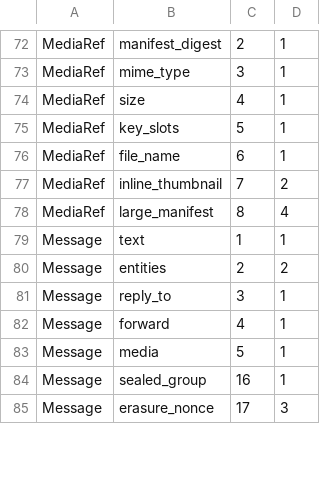
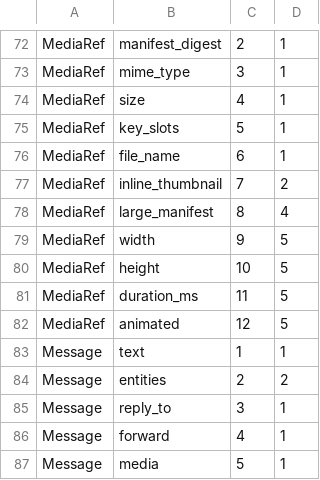
Before and after one commit to ramfluxhq/ramflux, a TSV file: crates/ramflux-protocol/src/message/schema/field_layers.tsv, drawn as a sheet; only a part is shown, gaps mark what is left out; the shorter side is filled out with more unchanged rows; the diff names each change by its address in the sheet, - before the commit and + after, or states it on an @@ line.

Commit message:
MEDIA-M2-META: video/GIF/file metadata through codecs, scanner, projection and finish (#572)
Signed-off-by: g1e2x87 <v3u3i87@gmail.com>

```diff
--- a/crates/ramflux-protocol/src/message/schema/field_layers.tsv
+++ b/crates/ramflux-protocol/src/message/schema/field_layers.tsv
+row 79: MediaRef | width | 9 | 5
+row 80: MediaRef | height | 10 | 5
+row 81: MediaRef | duration_ms | 11 | 5
+row 82: MediaRef | animated | 12 | 5
```
Also changed, not shown: 35 other files.
